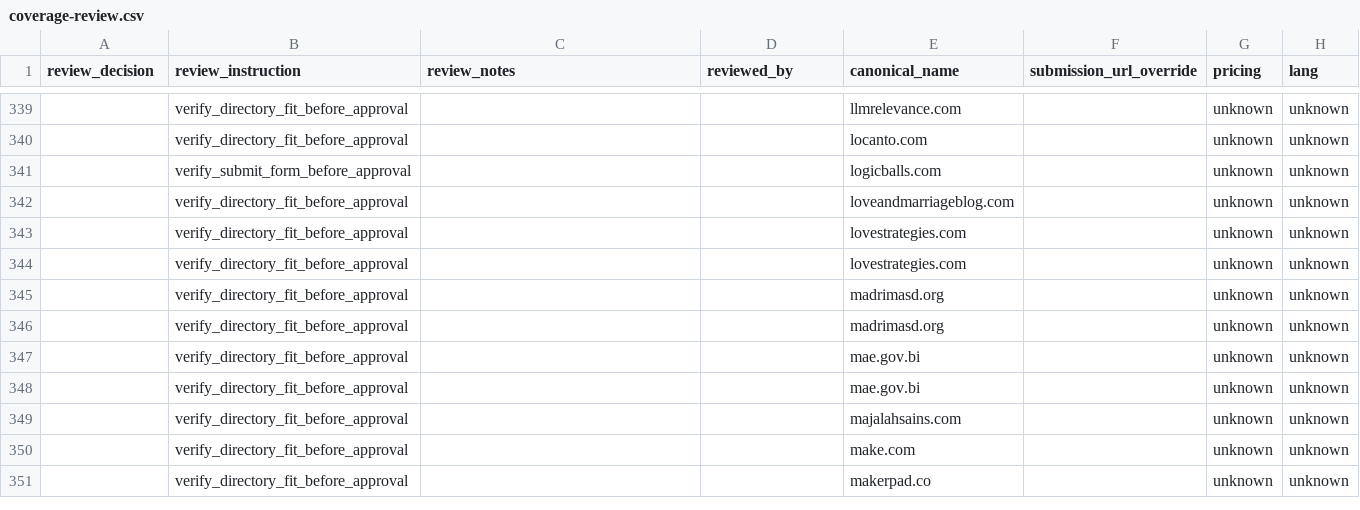
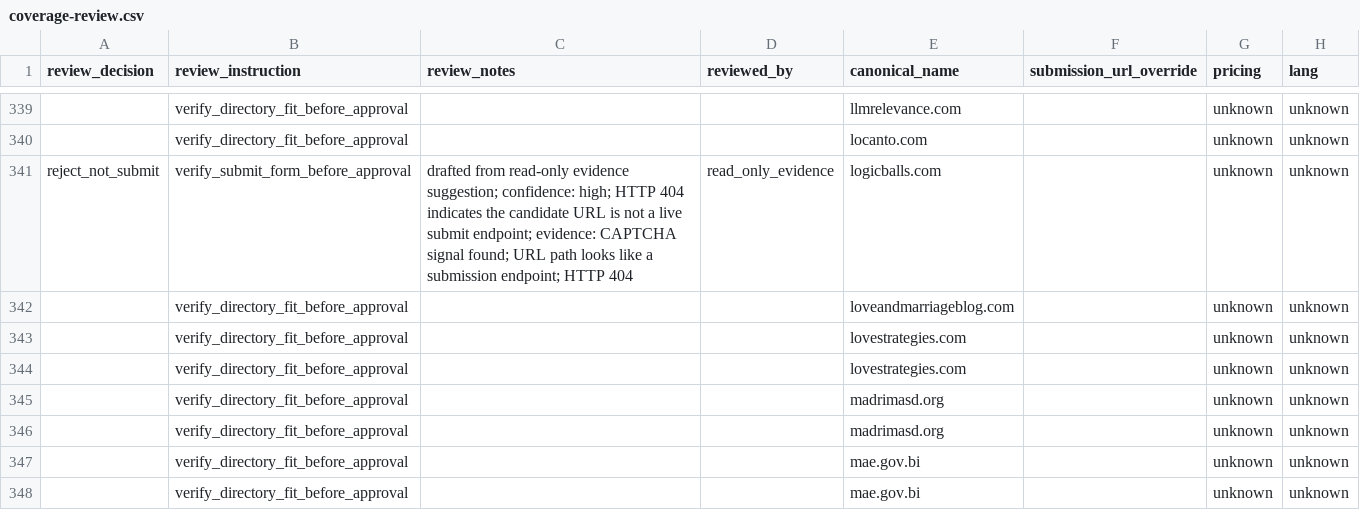
Before and after one commit to camaker/backlink-pilot, a CSV file: backlink-url/coverage-review.csv, drawn as a sheet; only a part is shown, gaps mark what is left out; the shorter side is filled out with more unchanged rows; the diff covers the shown part only; the diff names each change by its address in the sheet, - before the commit and + after, or states it on an @@ line.

```diff
--- a/backlink-url/coverage-review.csv
+++ b/backlink-url/coverage-review.csv
-A341 (review_decision): (empty)
+A341 (review_decision): reject_not_submit
-C341 (review_notes): (empty)
+C341 (review_notes): drafted from read-only evidence suggestion; confidence: high; HTTP 404 indicates the candidate URL is not a live submit endpoint; evidence: CAPTCHA signal found; URL path looks like a submission endpoint; HTTP 404
-D341 (reviewed_by): (empty)
+D341 (reviewed_by): read_only_evidence
```
Also changed, not shown: 23 edited cells elsewhere in this file, backlink-url/coverage-review-queue.csv, 9 other files.
